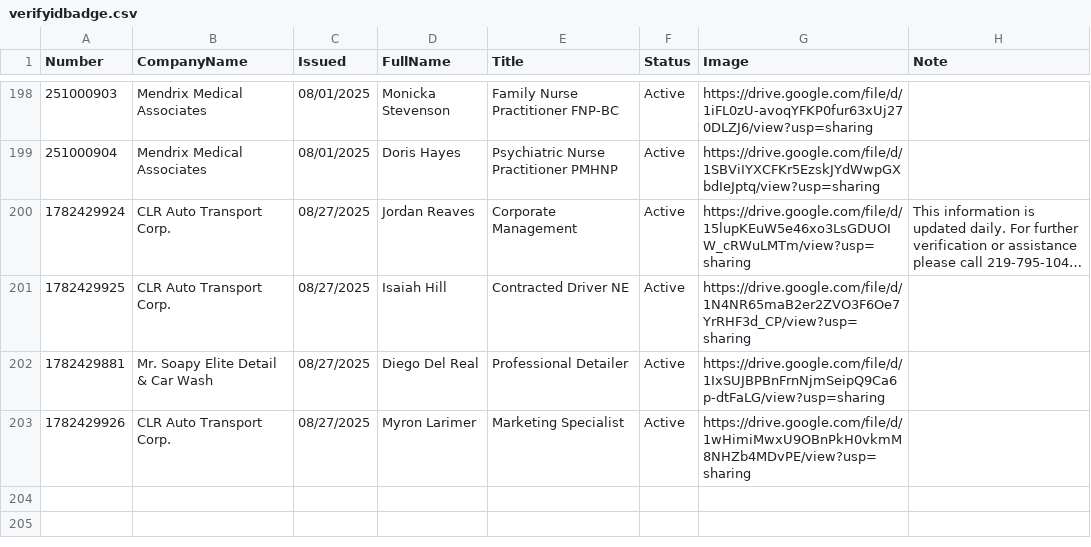
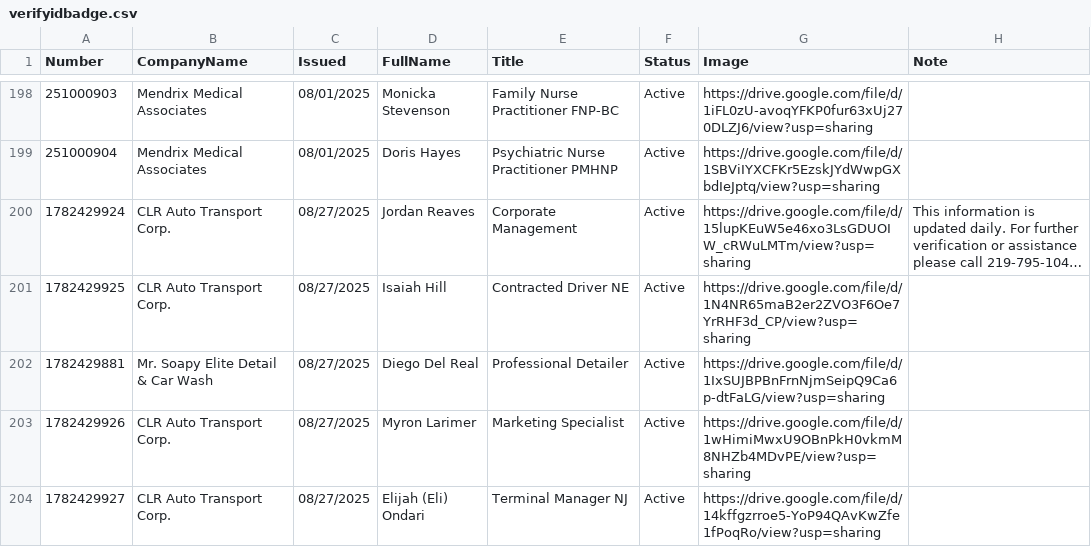
Before and after one commit to diversifiedcompany/badge-data, a CSV file: verifyidbadge.csv, drawn as a sheet; only a part is shown, gaps mark what is left out; long unchanged cells end in …; the diff names each change by its address in the sheet, - before the commit and + after, or states it on an @@ line.

Commit message:
Update via Admin Panel

```diff
--- a/verifyidbadge.csv
+++ b/verifyidbadge.csv
+row 204: 1782429927 | CLR Auto Transport Corp. | 08/27/2025 | Elijah (Eli) Ondari | Terminal Manager NJ | Active | https://drive.google.com/file/d/14kffgzrroe5-YoP94QAvKwZfe1fPoqRo/view?usp=sharing
```
